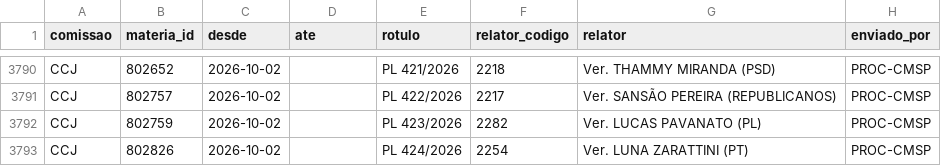
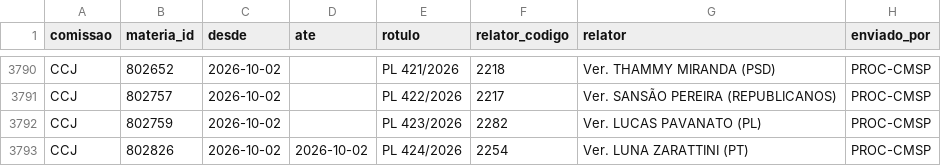
Before and after one commit to euu2021/comissoes-acervo, a CSV file: dados/historico.csv, drawn as a sheet; only a part is shown, gaps mark what is left out; the diff covers the shown part only; the diff names each change by its address in the sheet, - before the commit and + after, or states it on an @@ line.

```diff
--- a/dados/historico.csv
+++ b/dados/historico.csv
-D3793 (ate): (empty)
+D3793 (ate): 2026-10-02
```
Also changed, not shown: 4 added rows and 3 edited cells elsewhere in this file, dados/acervo.csv, dados/coletas.csv.
